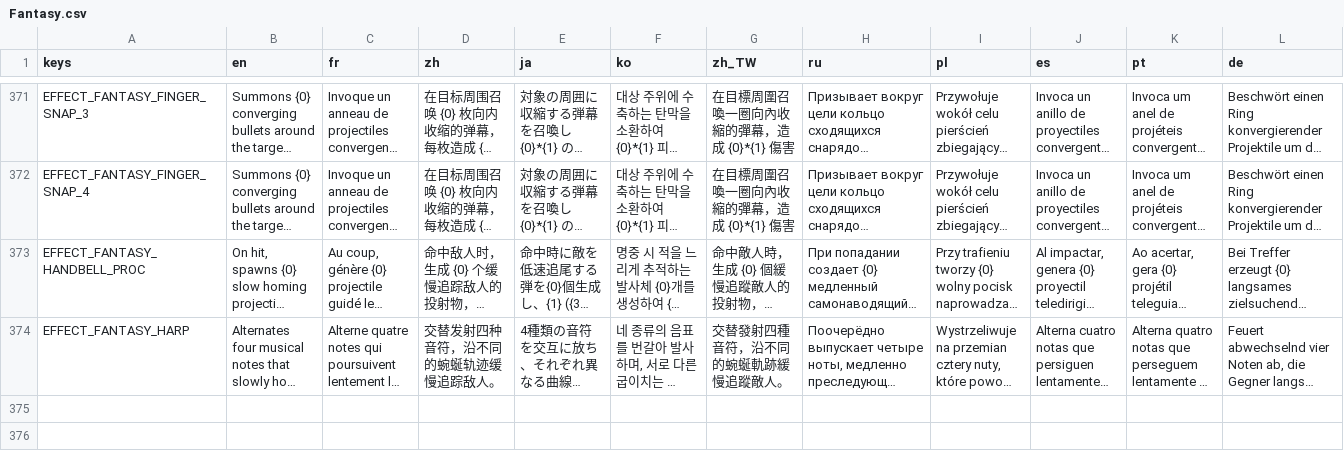
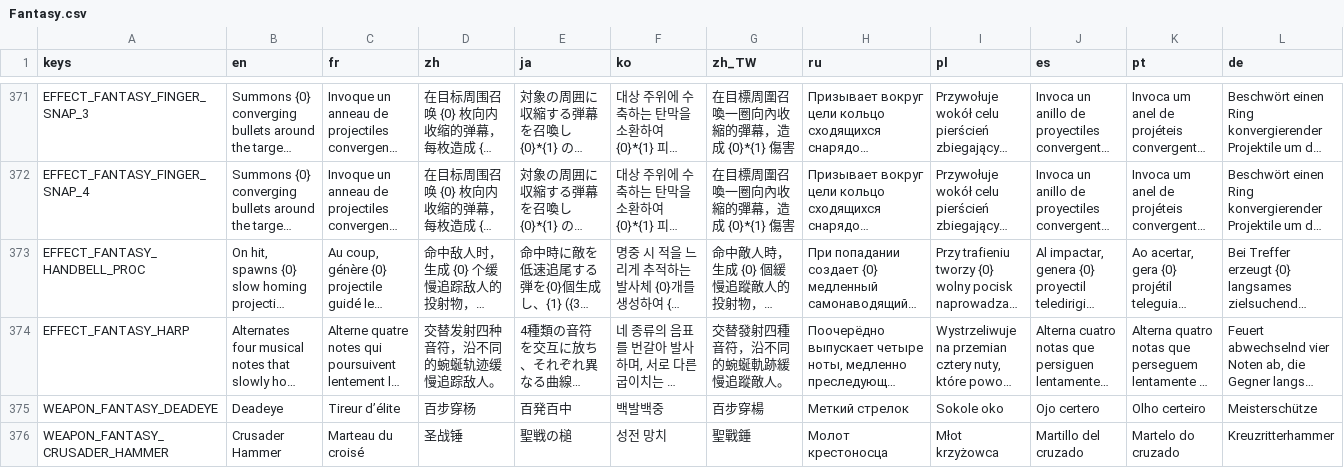
Before and after one commit to CYoJkoY/Yoko-Fantasy, a CSV file: translations/Fantasy.csv, drawn as a sheet; only a part is shown, gaps mark what is left out; long unchanged cells end in …; rows hold the shown columns only; the diff names each change by its address in the sheet, - before the commit and + after, or states it on an @@ line.

Commit message:
Add Deadeye and Crusader Hammer weapons
1. Add tier II-IV Deadeye weapon data, stats, scene, projectile, and textures.

2. Add tier II-IV Crusader Hammer weapon data, stats, scene, and textures.

3. Register all six weapon variants and add localized weapon names.

```diff
--- a/translations/Fantasy.csv
+++ b/translations/Fantasy.csv
+row 375: WEAPON_FANTASY_DEADEYE | Deadeye | Tireur d’élite | 百步穿杨 | 百発百中 | 백발백중 | 百步穿楊 | Меткий стрелок | Sokole oko | Ojo certero | Olho certeiro | Meisterschütze
+row 376: WEAPON_FANTASY_CRUSADER_HAMMER | Crusader Hammer | Marteau du croisé | 圣战锤 | 聖戦の槌 | 성전 망치 | 聖戰錘 | Молот крестоносца | Młot krzyżowca | Martillo del cruzado | Martelo do cruzado | Kreuzritterhammer
```
Also changed, not shown: 22 other files.
